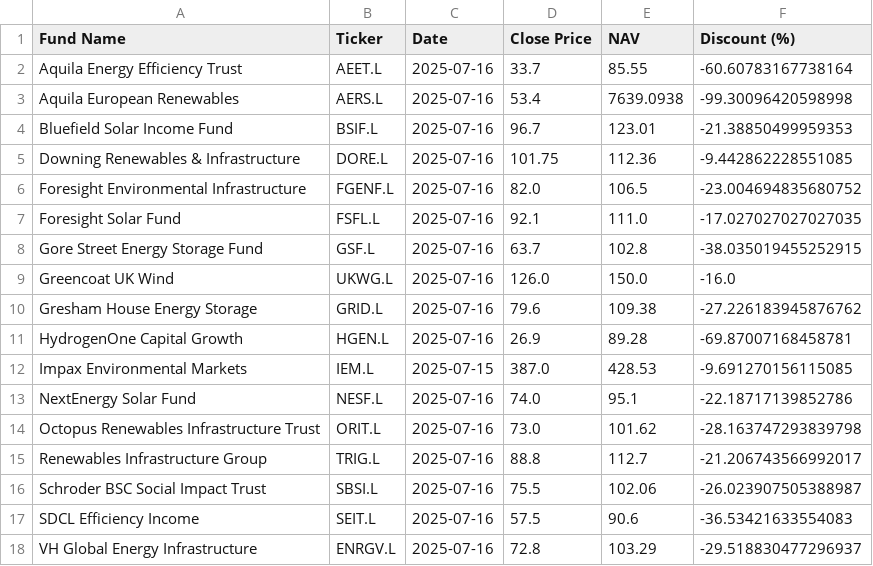
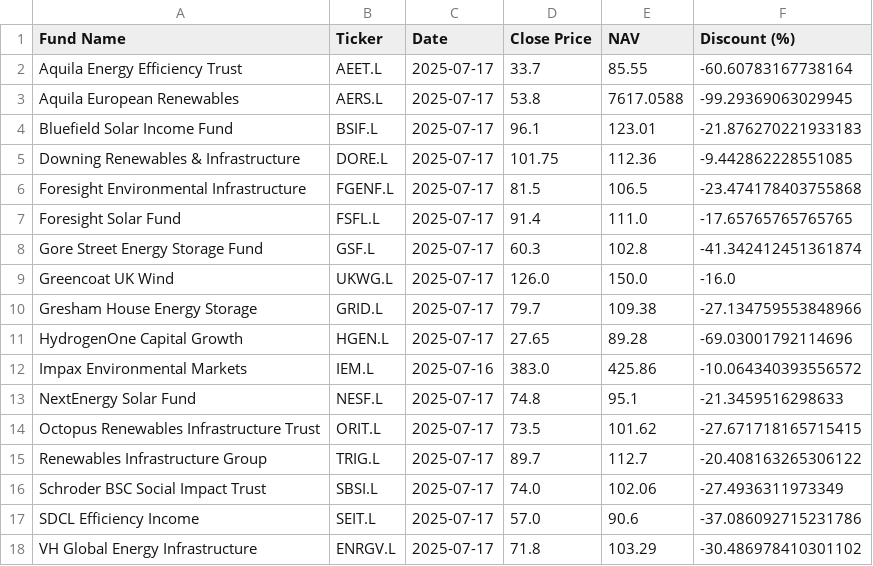
Before and after one commit to Alexios99/Automated-News-Briefing, a CSV file: data/fund_analysis_results.csv, drawn as a sheet.

```diff
--- a/data/fund_analysis_results.csv
+++ b/data/fund_analysis_results.csv
@@ -1,18 +1,18 @@
 Fund Name,Ticker,Date,Close Price,NAV,Discount (%)
-Aquila Energy Efficiency Trust,AEET.L,2025-07-16,33.7,85.55,-60.60783167738164
-Aquila European Renewables,AERS.L,2025-07-16,53.4,7639.0938,-99.30096420598998
-Bluefield Solar Income Fund,BSIF.L,2025-07-16,96.7,123.01,-21.38850499959353
-Downing Renewables & Infrastructure,DORE.L,2025-07-16,101.75,112.36,-9.442862228551085
-Foresight Environmental Infrastructure,FGENF.L,2025-07-16,82.0,106.5,-23.004694835680752
-Foresight Solar Fund,FSFL.L,2025-07-16,92.1,111.0,-17.027027027027035
-Gore Street Energy Storage Fund,GSF.L,2025-07-16,63.7,102.8,-38.035019455252915
-Greencoat UK Wind,UKWG.L,2025-07-16,126.0,150.0,-16.0
-Gresham House Energy Storage,GRID.L,2025-07-16,79.6,109.38,-27.226183945876762
-HydrogenOne Capital Growth,HGEN.L,2025-07-16,26.9,89.28,-69.87007168458781
-Impax Environmental Markets,IEM.L,2025-07-15,387.0,428.53,-9.691270156115085
-NextEnergy Solar Fund,NESF.L,2025-07-16,74.0,95.1,-22.18717139852786
-Octopus Renewables Infrastructure Trust,ORIT.L,2025-07-16,73.0,101.62,-28.163747293839798
-Renewables Infrastructure Group,TRIG.L,2025-07-16,88.8,112.7,-21.206743566992017
-Schroder BSC Social Impact Trust,SBSI.L,2025-07-16,75.5,102.06,-26.023907505388987
-SDCL Efficiency Income,SEIT.L,2025-07-16,57.5,90.6,-36.53421633554083
-VH Global Energy Infrastructure,ENRGV.L,2025-07-16,72.8,103.29,-29.518830477296937
+Aquila Energy Efficiency Trust,AEET.L,2025-07-17,33.7,85.55,-60.60783167738164
+Aquila European Renewables,AERS.L,2025-07-17,53.8,7617.0588,-99.29369063029945
+Bluefield Solar Income Fund,BSIF.L,2025-07-17,96.1,123.01,-21.876270221933183
+Downing Renewables & Infrastructure,DORE.L,2025-07-17,101.75,112.36,-9.442862228551085
+Foresight Environmental Infrastructure,FGENF.L,2025-07-17,81.5,106.5,-23.474178403755868
+Foresight Solar Fund,FSFL.L,2025-07-17,91.4,111.0,-17.65765765765765
+Gore Street Energy Storage Fund,GSF.L,2025-07-17,60.3,102.8,-41.342412451361874
+Greencoat UK Wind,UKWG.L,2025-07-17,126.0,150.0,-16.0
+Gresham House Energy Storage,GRID.L,2025-07-17,79.7,109.38,-27.134759553848966
+HydrogenOne Capital Growth,HGEN.L,2025-07-17,27.65,89.28,-69.03001792114696
+Impax Environmental Markets,IEM.L,2025-07-16,383.0,425.86,-10.064340393556572
+NextEnergy Solar Fund,NESF.L,2025-07-17,74.8,95.1,-21.3459516298633
+Octopus Renewables Infrastructure Trust,ORIT.L,2025-07-17,73.5,101.62,-27.671718165715415
+Renewables Infrastructure Group,TRIG.L,2025-07-17,89.7,112.7,-20.408163265306122
+Schroder BSC Social Impact Trust,SBSI.L,2025-07-17,74.0,102.06,-27.4936311973349
+SDCL Efficiency Income,SEIT.L,2025-07-17,57.0,90.6,-37.086092715231786
+VH Global Energy Infrastructure,ENRGV.L,2025-07-17,71.8,103.29,-30.486978410301102
```
Also changed, not shown: 11 other files.
